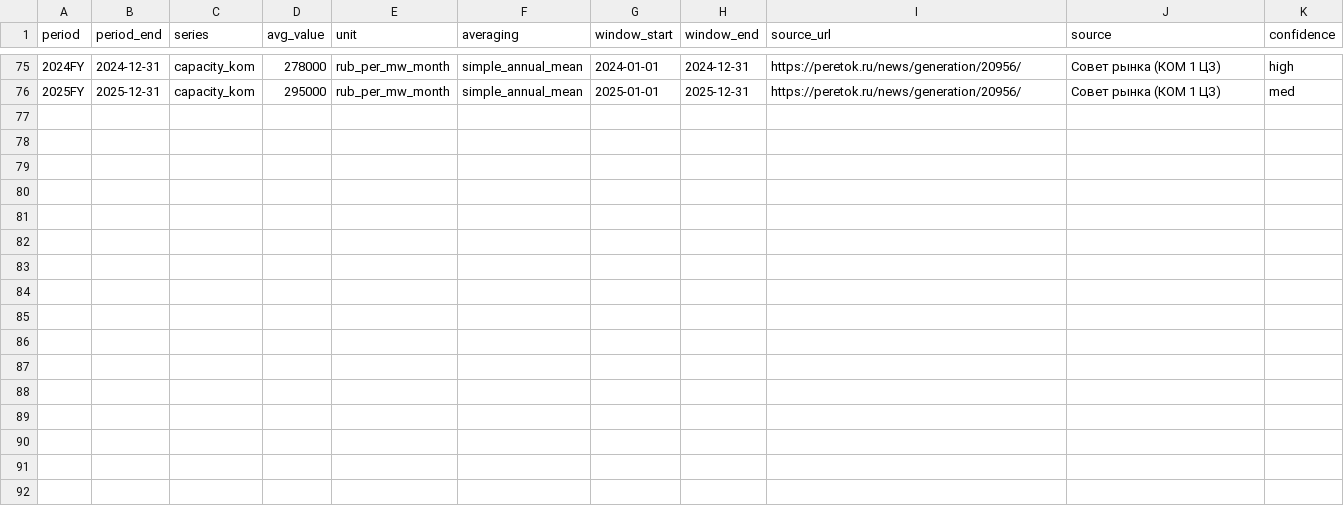
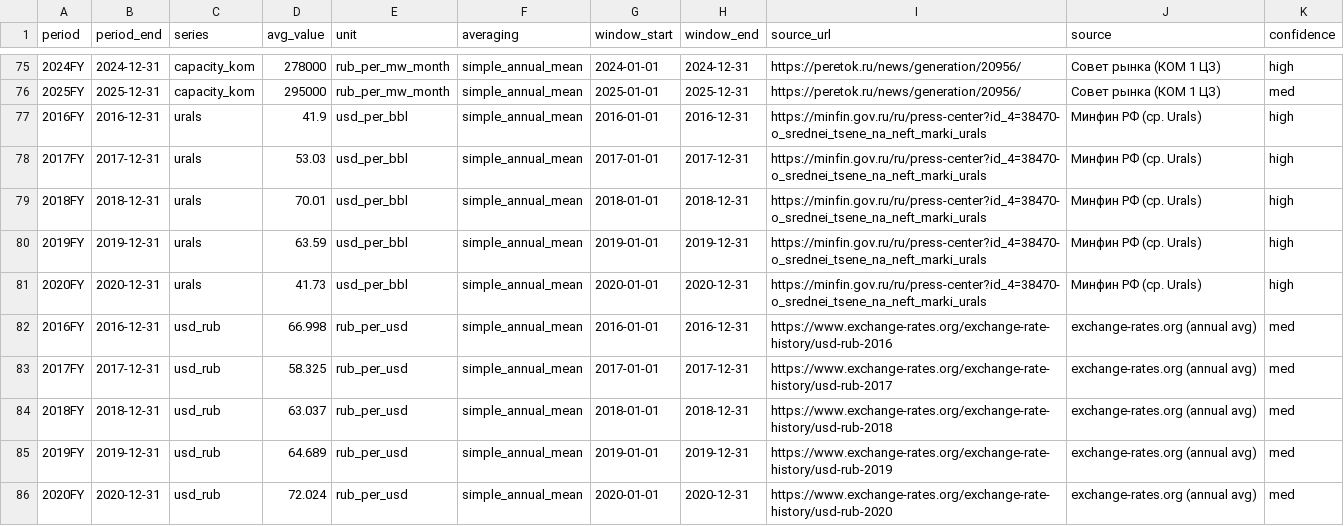
Before and after one commit to white-mi/jmlc_project, a CSV file: _tools/data/panel/panel_prices.csv, drawn as a sheet; only a part is shown, gaps mark what is left out.

Commit message:
feat(oiv): validate regional-budget OSL via fitted region×year fiscal panel
Replace the illustrative hardcoded ОИВ model (5 regions × 1 year, frozen
≈4500 ₽/т coefficient "not tied to prices") with a real region×year panel
and honest out-of-sample validation. Promotes oiv illustrative →
validated_structural_deferred (same tier as нефтегаз).

Panel (public data only): 24 rows, 4 oil regions — Башкортостан 2017-24,
Пермь 2017-24, Сахалин 2019-22, Татарстан 2019/21-23. Target = собственные
(налог.+неналог.) доходы бюджета субъекта, млрд ₽; every cell carries source
URL + quote + confidence. One internally-consistent scope per region;
within-issuer fixed-effects absorb cross-region scope/level (documented).

- Drivers: urals + usd_rub (oil-fiscal signal), backfilled 2016-2020.
  European TTF gas deliberately excluded (noisy/disconnected for regional
  budgets); gas regions carry signal via region-FE + production volumes.
- Register oiv in osl_models learned features; structural fiscal Q×P deferred
  (regional tax mechanics opaque) → comparison base = persistence.
- Walk-forward (22 OOS preds): ridge 15.1% MAPE beats persistence 16.9%
  (skill +10.5%), but within DM-noise (p=0.35) like all industries; GBM
  overfits on small N. Split-conformal runs (honest tiny n_test=2).
- osl_oiv.py coefficient now price-linked (urals×FX), not hardcoded.
- Manifest tier + DS_REPORT_OIV.md + test_oiv.py (9 tests) + ds_synthesis
  wiring; regenerate COVERAGE_TIERS.md; refresh 4→5 validated counts across
  docs and deck (PDF rebuilt).

291 tests green, 0 skipped; ruff + black clean.

```diff
--- a/_tools/data/panel/panel_prices.csv
+++ b/_tools/data/panel/panel_prices.csv
@@ -76 +76,11 @@
 2025FY,2025-12-31,capacity_kom,295000,rub_per_mw_month,simple_annual_mean,2025-01-01,2025-12-31,https://peretok.ru/news/generation/20956/,Совет рынка (КОМ 1 ЦЗ),med
+2016FY,2016-12-31,urals,41.9,usd_per_bbl,simple_annual_mean,2016-01-01,2016-12-31,https://minfin.gov.ru/ru/press-center?id_4=38470-o_srednei_tsene_na_neft_marki_urals,Минфин РФ (ср. Urals),high
+2017FY,2017-12-31,urals,53.03,usd_per_bbl,simple_annual_mean,2017-01-01,2017-12-31,https://minfin.gov.ru/ru/press-center?id_4=38470-o_srednei_tsene_na_neft_marki_urals,Минфин РФ (ср. Urals),high
+2018FY,2018-12-31,urals,70.01,usd_per_bbl,simple_annual_mean,2018-01-01,2018-12-31,https://minfin.gov.ru/ru/press-center?id_4=38470-o_srednei_tsene_na_neft_marki_urals,Минфин РФ (ср. Urals),high
+2019FY,2019-12-31,urals,63.59,usd_per_bbl,simple_annual_mean,2019-01-01,2019-12-31,https://minfin.gov.ru/ru/press-center?id_4=38470-o_srednei_tsene_na_neft_marki_urals,Минфин РФ (ср. Urals),high
+2020FY,2020-12-31,urals,41.73,usd_per_bbl,simple_annual_mean,2020-01-01,2020-12-31,https://minfin.gov.ru/ru/press-center?id_4=38470-o_srednei_tsene_na_neft_marki_urals,Минфин РФ (ср. Urals),high
+2016FY,2016-12-31,usd_rub,66.998,rub_per_usd,simple_annual_mean,2016-01-01,2016-12-31,https://www.exchange-rates.org/exchange-rate-history/usd-rub-2016,exchange-rates.org (annual avg),med
+2017FY,2017-12-31,usd_rub,58.325,rub_per_usd,simple_annual_mean,2017-01-01,2017-12-31,https://www.exchange-rates.org/exchange-rate-history/usd-rub-2017,exchange-rates.org (annual avg),med
+2018FY,2018-12-31,usd_rub,63.037,rub_per_usd,simple_annual_mean,2018-01-01,2018-12-31,https://www.exchange-rates.org/exchange-rate-history/usd-rub-2018,exchange-rates.org (annual avg),med
+2019FY,2019-12-31,usd_rub,64.689,rub_per_usd,simple_annual_mean,2019-01-01,2019-12-31,https://www.exchange-rates.org/exchange-rate-history/usd-rub-2019,exchange-rates.org (annual avg),med
+2020FY,2020-12-31,usd_rub,72.024,rub_per_usd,simple_annual_mean,2020-01-01,2020-12-31,https://www.exchange-rates.org/exchange-rate-history/usd-rub-2020,exchange-rates.org (annual avg),med
```
Also changed, not shown: 17 other files.
